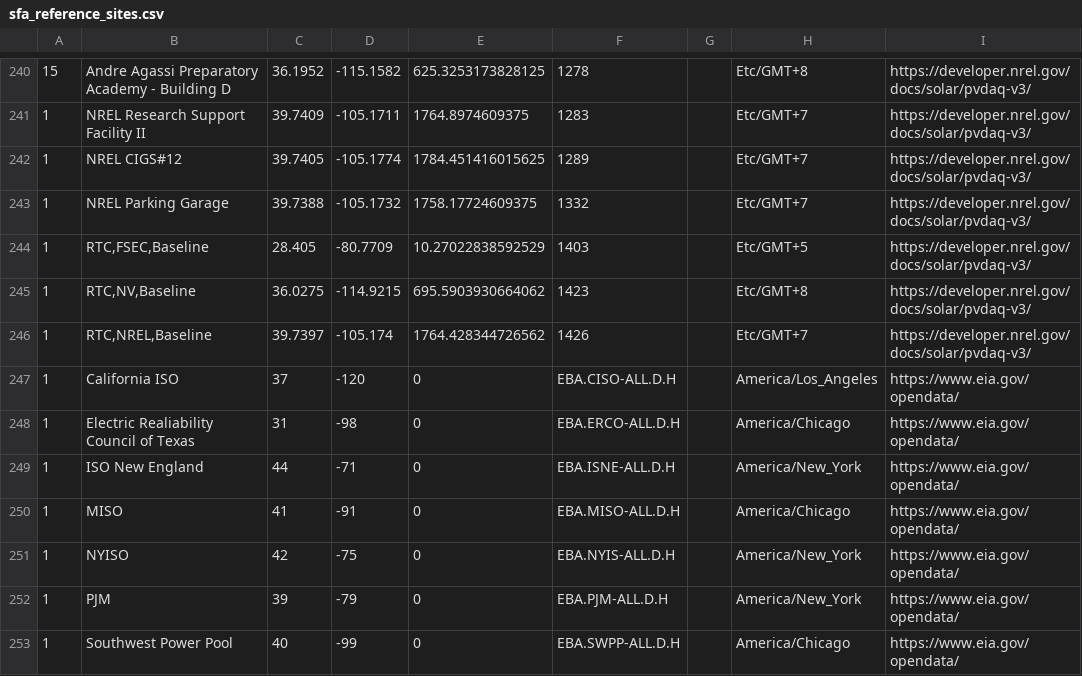
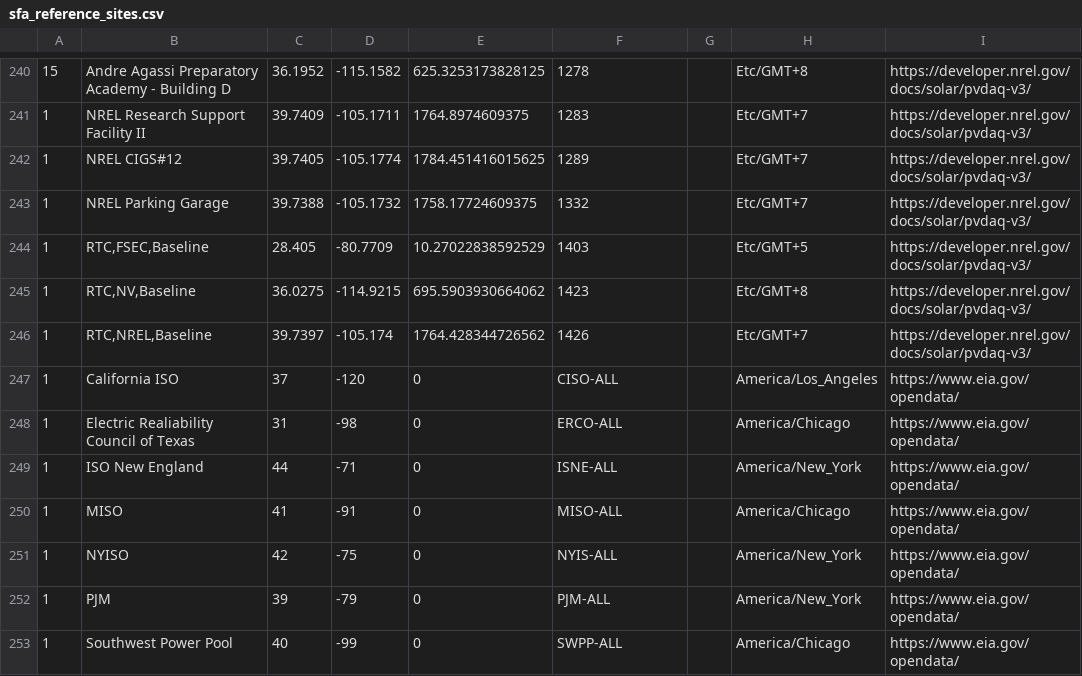
Before and after one commit to SolarArbiter/solarforecastarbiter-core, a CSV file: solarforecastarbiter/io/reference_observations/sfa_reference_sites.csv, drawn as a sheet; only a part is shown, gaps mark what is left out; the diff names each change by its address in the sheet, - before the commit and + after, or states it on an @@ line.

Commit message:
sfa_reference_sites: simplify network_api_id
Simplify the `network_api_id` for the EIA sites as just the
site-specific part of the `series_id` required by the API. For example,
"EBA.CISO-ALL.D.H" is the `series_id` for CAISO's demand observations in
UTC, where "CISO-ALL" is location (all of CAISO) and "D.H" is the
variable + frequency/timezone ("D" = demand, "H" = hourly UTC). So it's
better to just include the "CISO-ALL" part in `sfa_reference_sites.csv`
and then form the `series_id` in the Python code when fetching the data
for each variable.

```diff
--- a/solarforecastarbiter/io/reference_observations/sfa_reference_sites.csv
+++ b/solarforecastarbiter/io/reference_observations/sfa_reference_sites.csv
-F247: EBA.CISO-ALL.D.H
+F247: CISO-ALL
-F248: EBA.ERCO-ALL.D.H
+F248: ERCO-ALL
-F249: EBA.ISNE-ALL.D.H
+F249: ISNE-ALL
-F250: EBA.MISO-ALL.D.H
+F250: MISO-ALL
-F251: EBA.NYIS-ALL.D.H
+F251: NYIS-ALL
-F252: EBA.PJM-ALL.D.H
+F252: PJM-ALL
-F253: EBA.SWPP-ALL.D.H
+F253: SWPP-ALL
```
